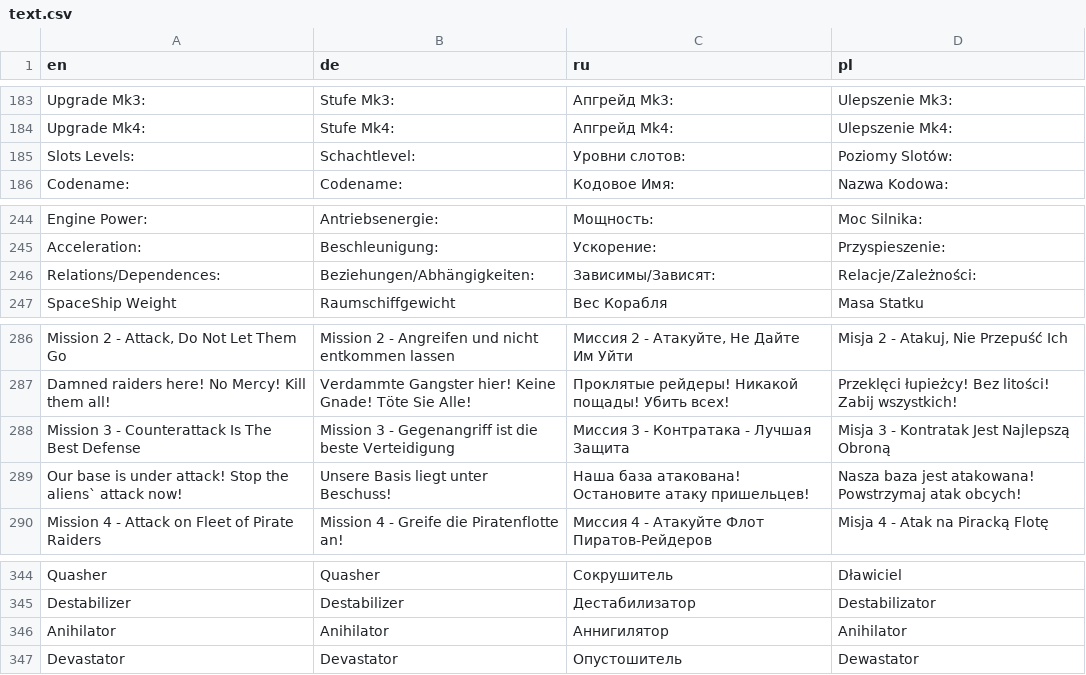
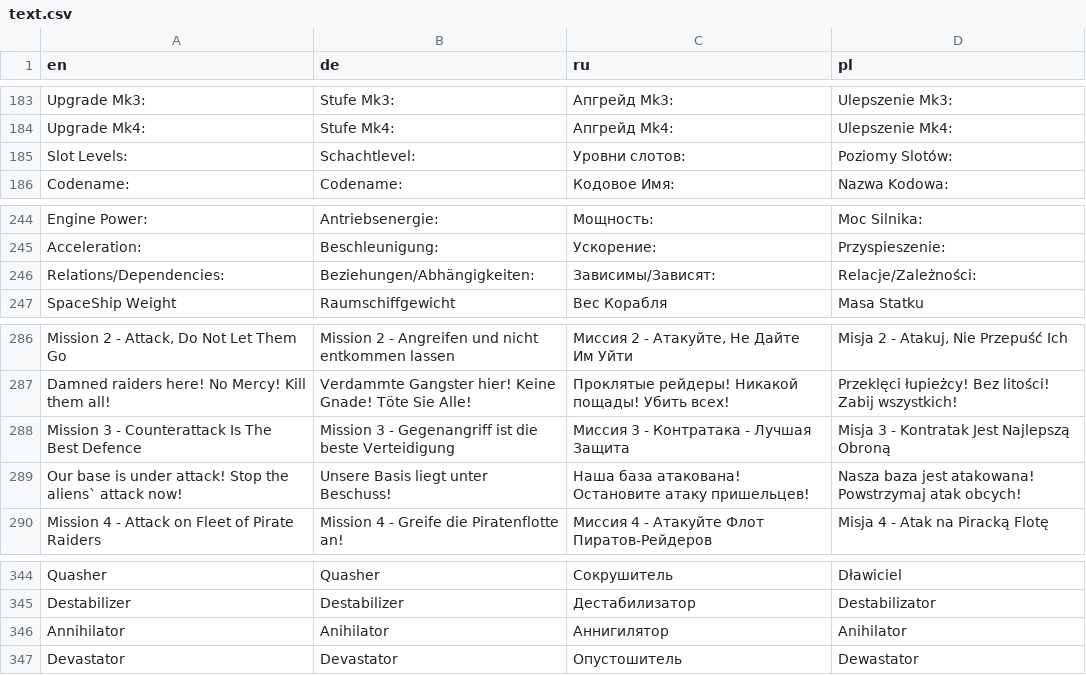
Before and after one commit to viewizard/astromenace, a CSV file: gamedata/lang/text.csv, drawn as a sheet; only a part is shown, gaps mark what is left out; the diff covers the shown part only.

```diff
--- a/gamedata/lang/text.csv
+++ b/gamedata/lang/text.csv
@@ -184,3 +184,3 @@
 "Upgrade Mk4:";"Stufe Mk4:";"Апгрейд Mk4:";"Ulepszenie Mk4:"
-"Slots Levels:";"Schachtlevel:";"Уровни слотов:";"Poziomy Slotów:"
+"Slot Levels:";"Schachtlevel:";"Уровни слотов:";"Poziomy Slotów:"
 "Codename:";"Codename:";"Кодовое Имя:";"Nazwa Kodowa:"
@@ -245,3 +245,3 @@
 "Acceleration:";"Beschleunigung:";"Ускорение:";"Przyspieszenie:"
-"Relations/Dependences:";"Beziehungen/Abhängigkeiten:";"Зависимы/Зависят:";"Relacje/Zależności:"
+"Relations/Dependencies:";"Beziehungen/Abhängigkeiten:";"Зависимы/Зависят:";"Relacje/Zależności:"
 "SpaceShip Weight";"Raumschiffgewicht";"Вес Корабля";"Masa Statku"
@@ -287,3 +287,3 @@
 "Damned raiders here! No Mercy! Kill them all!";"Verdammte Gangster hier! Keine Gnade! Töte Sie Alle!";"Проклятые рейдеры! Никакой пощады! Убить всех!";"Przeklęci łupieżcy! Bez litości! Zabij wszystkich!"
-"Mission 3 - Counterattack Is The Best Defense";"Mission 3 - Gegenangriff ist die beste Verteidigung";"Миссия 3 - Контратака - Лучшая Защита";"Misja 3 - Kontratak Jest Najlepszą Obroną"
+"Mission 3 - Counterattack Is The Best Defence";"Mission 3 - Gegenangriff ist die beste Verteidigung";"Миссия 3 - Контратака - Лучшая Защита";"Misja 3 - Kontratak Jest Najlepszą Obroną"
 "Our base is under attack! Stop the aliens` attack now!";"Unsere Basis liegt unter Beschuss!";"Наша база атакована! Остановите атаку пришельцев!";"Nasza baza jest atakowana! Powstrzymaj atak obcych!"
@@ -345,3 +345,3 @@
 "Destabilizer";"Destabilizer";"Дестабилизатор";"Destabilizator"
-"Anihilator";"Anihilator";"Аннигилятор";"Anihilator"
+"Annihilator";"Anihilator";"Аннигилятор";"Anihilator"
 "Devastator";"Devastator";"Опустошитель";"Dewastator"
```
Also changed, not shown: 5 edited cells elsewhere in this file.
